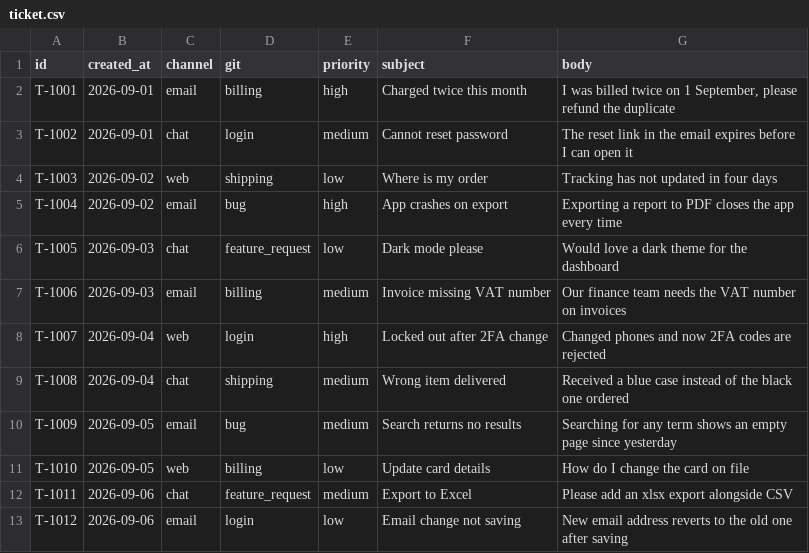
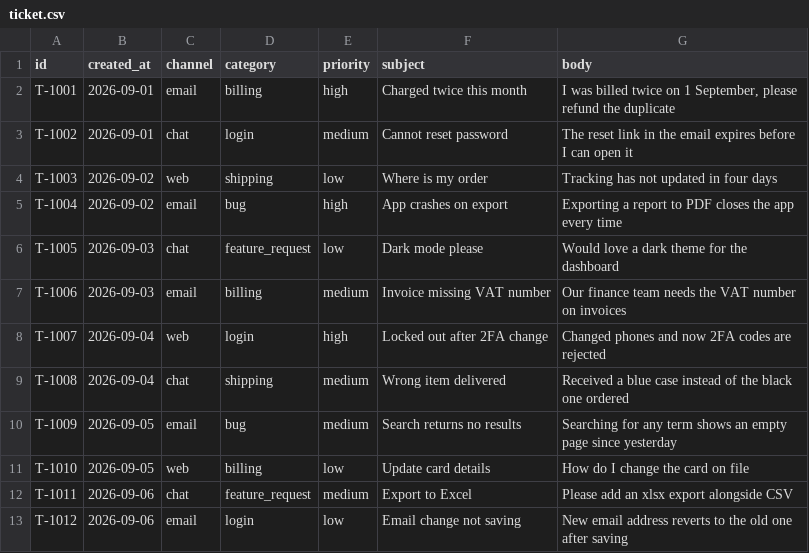
Before and after one commit to Ifuwelemuel/support-assistant, a CSV file: data/sample/ticket.csv, drawn as a sheet.

Commit message:
every (#12)

```diff
--- a/data/sample/ticket.csv
+++ b/data/sample/ticket.csv
@@ -1,2 +1,2 @@
-id,created_at,channel,git ,priority,subject,body
+id,created_at,channel,category,priority,subject,body
 T-1001,2026-09-01,email,billing,high,Charged twice this month,"I was billed twice on 1 September, please refund the duplicate"
```
